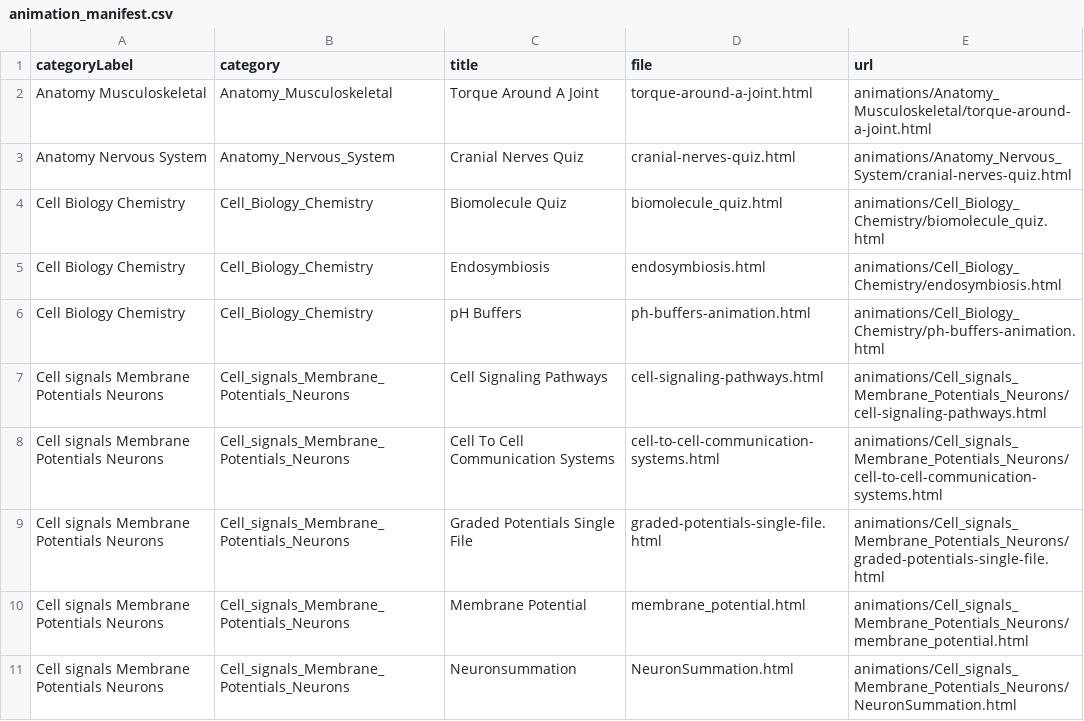
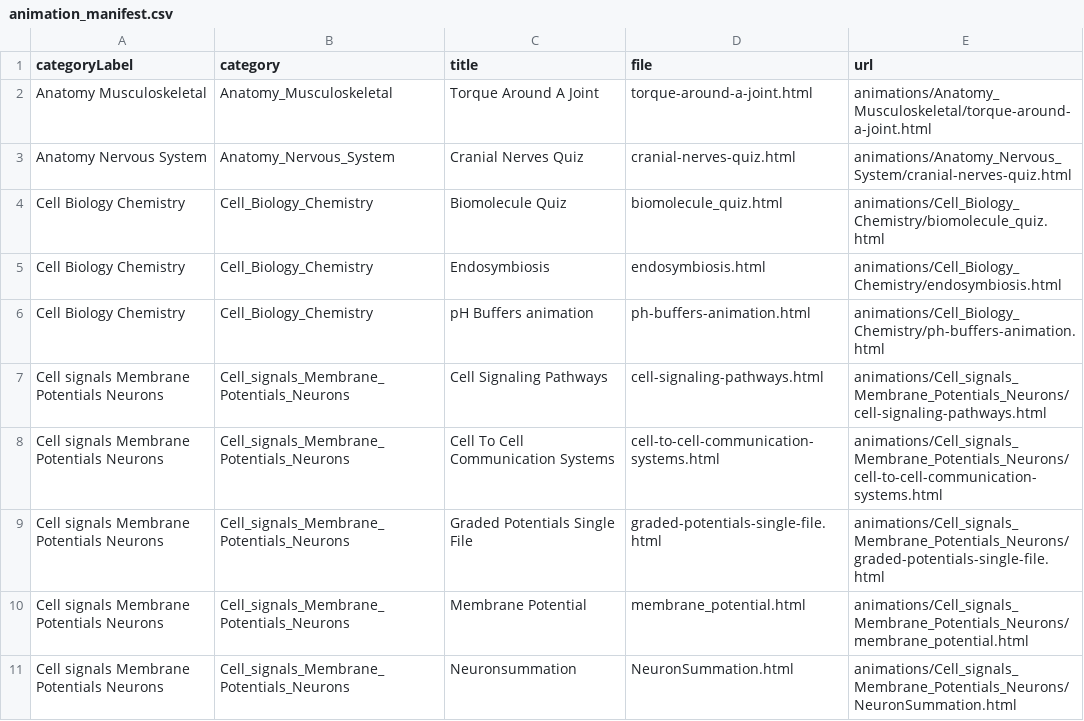
Before and after one commit to jseveyka/biology_animations, a CSV file: animation_manifest.csv, drawn as a sheet; only a part is shown.

Commit message:
animation_manifest.csv

```diff
--- a/animation_manifest.csv
+++ b/animation_manifest.csv
@@ -5,3 +5,3 @@ Cell Biology Chemistry,Cell_Biology_Chemistry,Biomolecule Quiz,biomolecule_quiz.
 Cell Biology Chemistry,Cell_Biology_Chemistry,Endosymbiosis,endosymbiosis.html,animations/Cell_Biology_Chemistry/endosymbiosis.html
-Cell Biology Chemistry,Cell_Biology_Chemistry,pH Buffers,ph-buffers-animation.html,animations/Cell_Biology_Chemistry/ph-buffers-animation.html
+Cell Biology Chemistry,Cell_Biology_Chemistry,pH Buffers animation,ph-buffers-animation.html,animations/Cell_Biology_Chemistry/ph-buffers-animation.html
 Cell signals Membrane Potentials Neurons,Cell_signals_Membrane_Potentials_Neurons,Cell Signaling Pathways,cell-signaling-pathways.html,animations/Cell_signals_Membrane_Potentials_Neurons/cell-signaling-pathways.html
```
